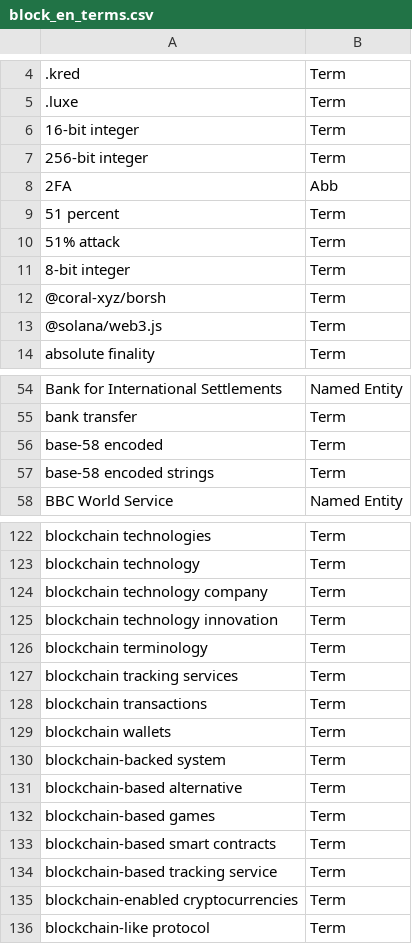
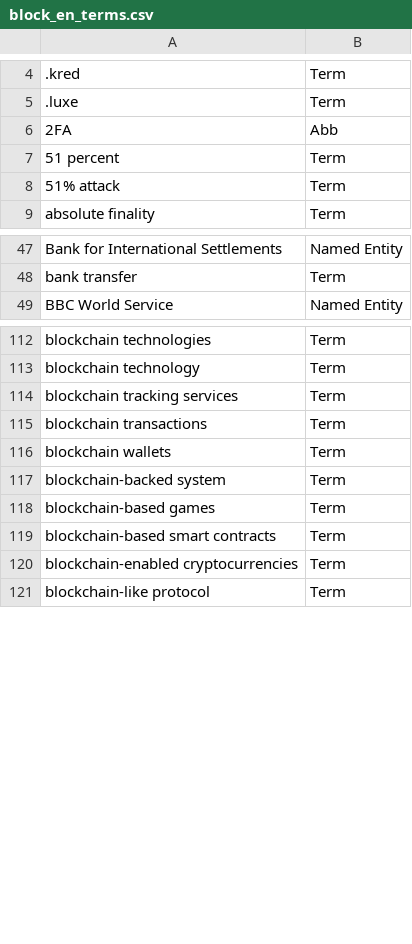
Before and after one commit to term-extraction-project/Matcha, a CSV file: en/block/annotated/annotations/unique_annotation_lists/block_en_terms.csv, drawn as a sheet; only a part is shown, gaps mark what is left out; the diff covers the shown part only; the diff names each change by its address in the sheet, - before the commit and + after, or states it on an @@ line.

Commit message:
Update block_en_terms.csv

```diff
--- a/en/block/annotated/annotations/unique_annotation_lists/block_en_terms.csv
+++ b/en/block/annotated/annotations/unique_annotation_lists/block_en_terms.csv
-row 6: 16-bit integer | Term
-row 7: 256-bit integer | Term
-row 11: 8-bit integer | Term
-row 12: @coral-xyz/borsh | Term
-row 13: @solana/web3.js | Term
-row 56: base-58 encoded | Term
-row 57: base-58 encoded strings | Term
-row 124: blockchain technology company | Term
-row 125: blockchain technology innovation | Term
-row 126: blockchain terminology | Term
-row 131: blockchain-based alternative | Term
-row 134: blockchain-based tracking service | Term
```
Also changed, not shown: 28 removed rows and 2 edited cells elsewhere in this file.
